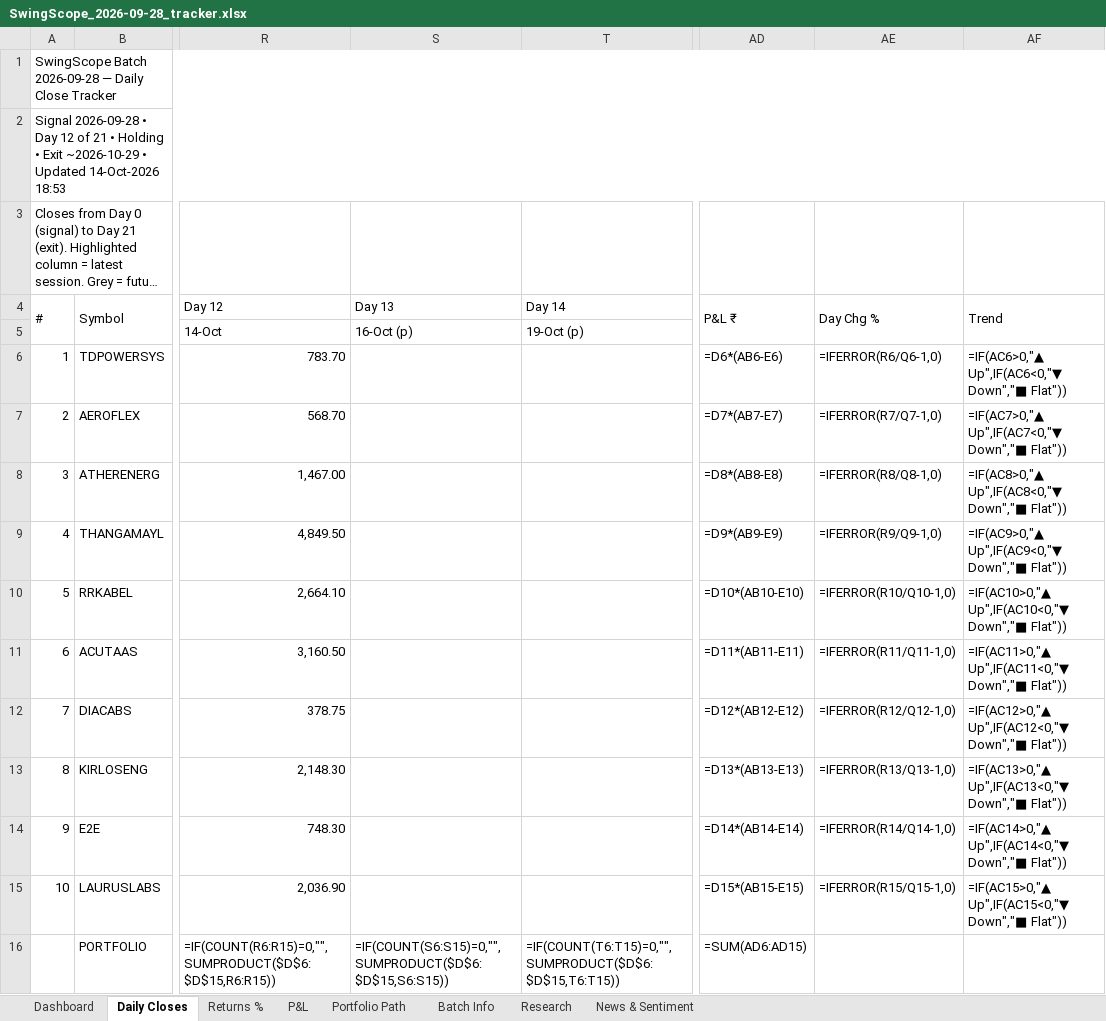
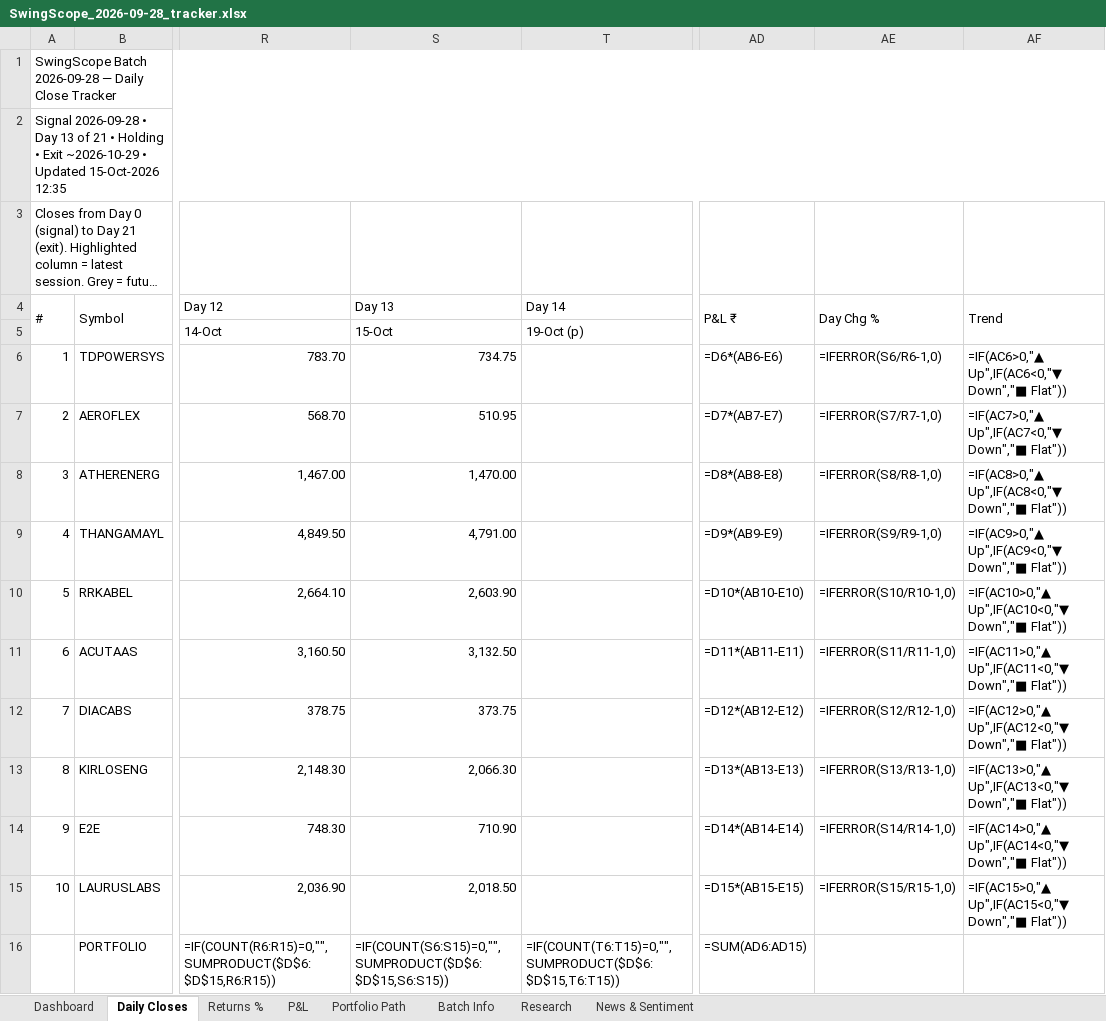
Before and after one commit to compukidsdgp-creator/Swing-Card, an Excel workbook: data/batches/2026-09-28/SwingScope_2026-09-28_tracker.xlsx, sheet Daily Closes, drawn as a sheet; only a part is shown, gaps mark what is left out; long unchanged cells end in …; values as stored, in another font and other column widths than the file's, no cell formats; formulas without a stored value are shown as written; conditional formats not drawn; the diff names each change by its address in the sheet, - before the commit and + after, or states it on an @@ line.

Commit message:
Daily update 2026-10-15

```diff
--- a/data/batches/2026-09-28/SwingScope_2026-09-28_tracker.xlsx (sheet Daily Closes)
+++ b/data/batches/2026-09-28/SwingScope_2026-09-28_tracker.xlsx (sheet Daily Closes)
-A2 (#): …• Day 12 of 21 • Holding • Exit ~2026-10-29 • Updated 14-Oct-2026 18:53
+A2 (#): …• Day 13 of 21 • Holding • Exit ~2026-10-29 • Updated 15-Oct-2026 12:35
-S5 (Day 13): 16-Oct (p)
+S5 (Day 13): 15-Oct
-S6 (Day 13): (empty)
+S6 (Day 13): 734.75
-AE6 (Day Chg %): =IFERROR(R6/Q6-1,0)
+AE6 (Day Chg %): =IFERROR(S6/R6-1,0)
-S7 (Day 13): (empty)
+S7 (Day 13): 510.95
-AE7 (Day Chg %): =IFERROR(R7/Q7-1,0)
+AE7 (Day Chg %): =IFERROR(S7/R7-1,0)
-S8 (Day 13): (empty)
+S8 (Day 13): 1,470.00
-AE8 (Day Chg %): =IFERROR(R8/Q8-1,0)
+AE8 (Day Chg %): =IFERROR(S8/R8-1,0)
-S9 (Day 13): (empty)
+S9 (Day 13): 4,791.00
-AE9 (Day Chg %): =IFERROR(R9/Q9-1,0)
+AE9 (Day Chg %): =IFERROR(S9/R9-1,0)
-S10 (Day 13): (empty)
+S10 (Day 13): 2,603.90
-AE10 (Day Chg %): =IFERROR(R10/Q10-1,0)
+AE10 (Day Chg %): =IFERROR(S10/R10-1,0)
-S11 (Day 13): (empty)
+S11 (Day 13): 3,132.50
-AE11 (Day Chg %): =IFERROR(R11/Q11-1,0)
+AE11 (Day Chg %): =IFERROR(S11/R11-1,0)
-S12 (Day 13): (empty)
+S12 (Day 13): 373.75
-AE12 (Day Chg %): =IFERROR(R12/Q12-1,0)
+AE12 (Day Chg %): =IFERROR(S12/R12-1,0)
-S13 (Day 13): (empty)
+S13 (Day 13): 2,066.30
-AE13 (Day Chg %): =IFERROR(R13/Q13-1,0)
+AE13 (Day Chg %): =IFERROR(S13/R13-1,0)
-S14 (Day 13): (empty)
+S14 (Day 13): 710.90
-AE14 (Day Chg %): =IFERROR(R14/Q14-1,0)
+AE14 (Day Chg %): =IFERROR(S14/R14-1,0)
-S15 (Day 13): (empty)
+S15 (Day 13): 2,018.50
-AE15 (Day Chg %): =IFERROR(R15/Q15-1,0)
+AE15 (Day Chg %): =IFERROR(S15/R15-1,0)
```
Also changed, not shown: sheet News & Sentiment, sheet Dashboard, sheet Portfolio Path, sheet Research, sheet P&L, sheet Returns %, cell formats, charts or pictures, 3 other files.
